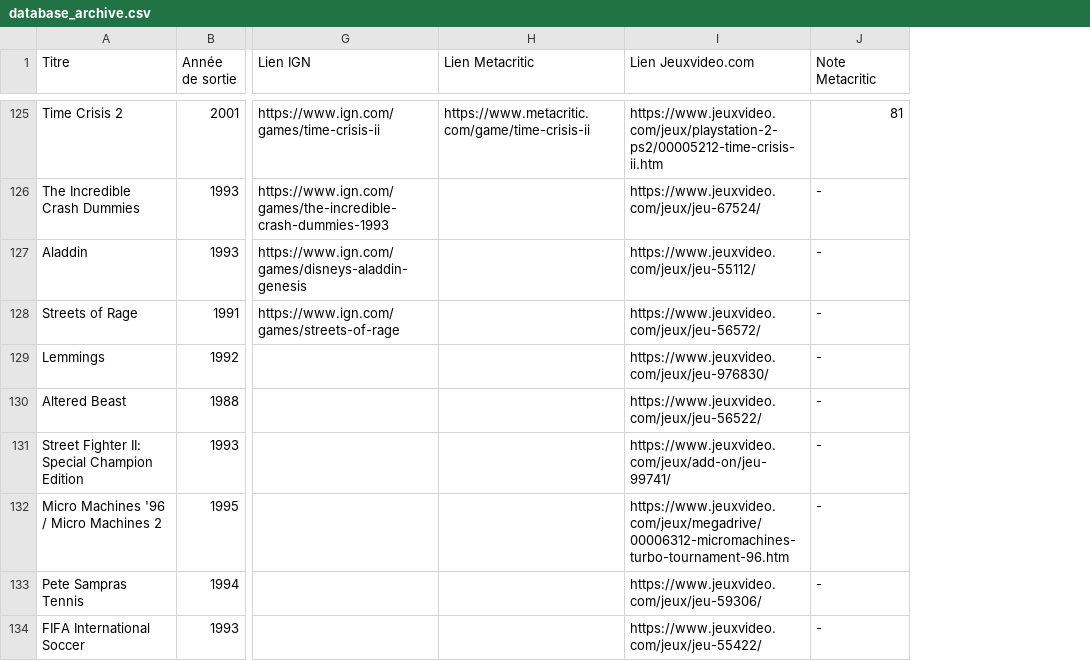
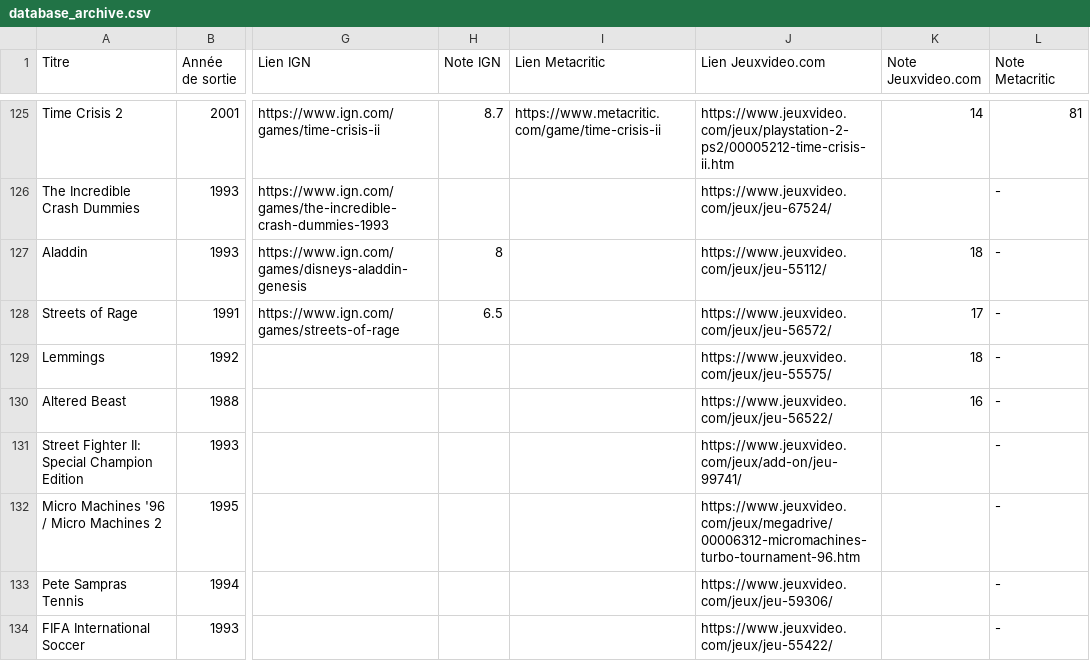
Before and after one commit to DeeMeeThree/retro-vault, a CSV file: database_archive.csv, drawn as a sheet; only a part is shown, gaps mark what is left out; addresses are those after the commit; the diff covers the shown part only; the diff names each change by its address in the sheet, - before the commit and + after, or states it on an @@ line.

```diff
--- a/database_archive.csv
+++ b/database_archive.csv
+column H (Note IGN), rows 125-128: 8.7 |  | 8 | 6.5
+column K (Note Jeuxvideo.com), rows 125-130: 14 |  | 18 | 17 | 18 | 16
-J129 (Lien Jeuxvideo.com): https://www.jeuxvideo.com/jeux/jeu-976830/
+J129 (Lien Jeuxvideo.com): https://www.jeuxvideo.com/jeux/jeu-55575/
```
Also changed, not shown: 4 edited cells elsewhere in this file, 3 other files.
